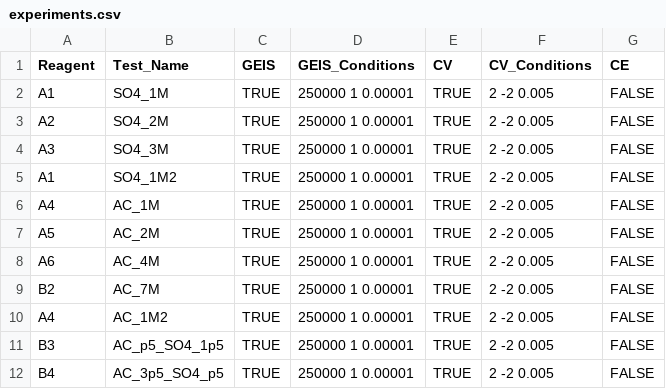
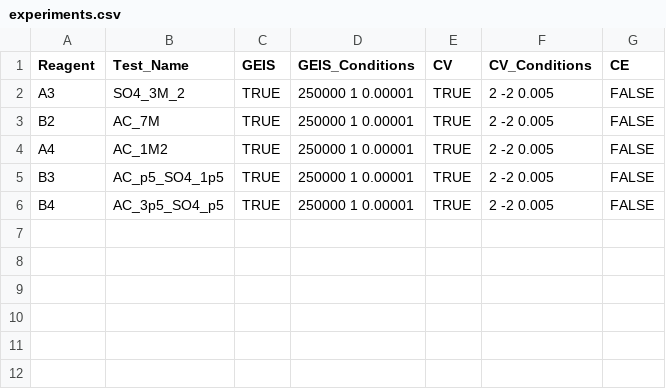
Before and after one commit to lopezgroup-NU/BatteryRobot, a CSV file: MainProject/src/main/experiments/experiments.csv, drawn as a sheet.

```diff
--- a/MainProject/src/main/experiments/experiments.csv
+++ b/MainProject/src/main/experiments/experiments.csv
@@ -1,9 +1,3 @@
 Reagent,Test_Name,GEIS,GEIS_Conditions,CV,CV_Conditions,CE
-A1,SO4_1M,TRUE,250000 1 0.00001,TRUE,2 -2 0.005,FALSE
-A2,SO4_2M,TRUE,250000 1 0.00001,TRUE,2 -2 0.005,FALSE
-A3,SO4_3M,TRUE,250000 1 0.00001,TRUE,2 -2 0.005,FALSE
-A1,SO4_1M2,TRUE,250000 1 0.00001,TRUE,2 -2 0.005,FALSE
-A4,AC_1M,TRUE,250000 1 0.00001,TRUE,2 -2 0.005,FALSE
-A5,AC_2M,TRUE,250000 1 0.00001,TRUE,2 -2 0.005,FALSE
-A6,AC_4M,TRUE,250000 1 0.00001,TRUE,2 -2 0.005,FALSE
+A3,SO4_3M_2,TRUE,250000 1 0.00001,TRUE,2 -2 0.005,FALSE
 B2,AC_7M,TRUE,250000 1 0.00001,TRUE,2 -2 0.005,FALSE
```
Also changed, not shown: 6 other files.
